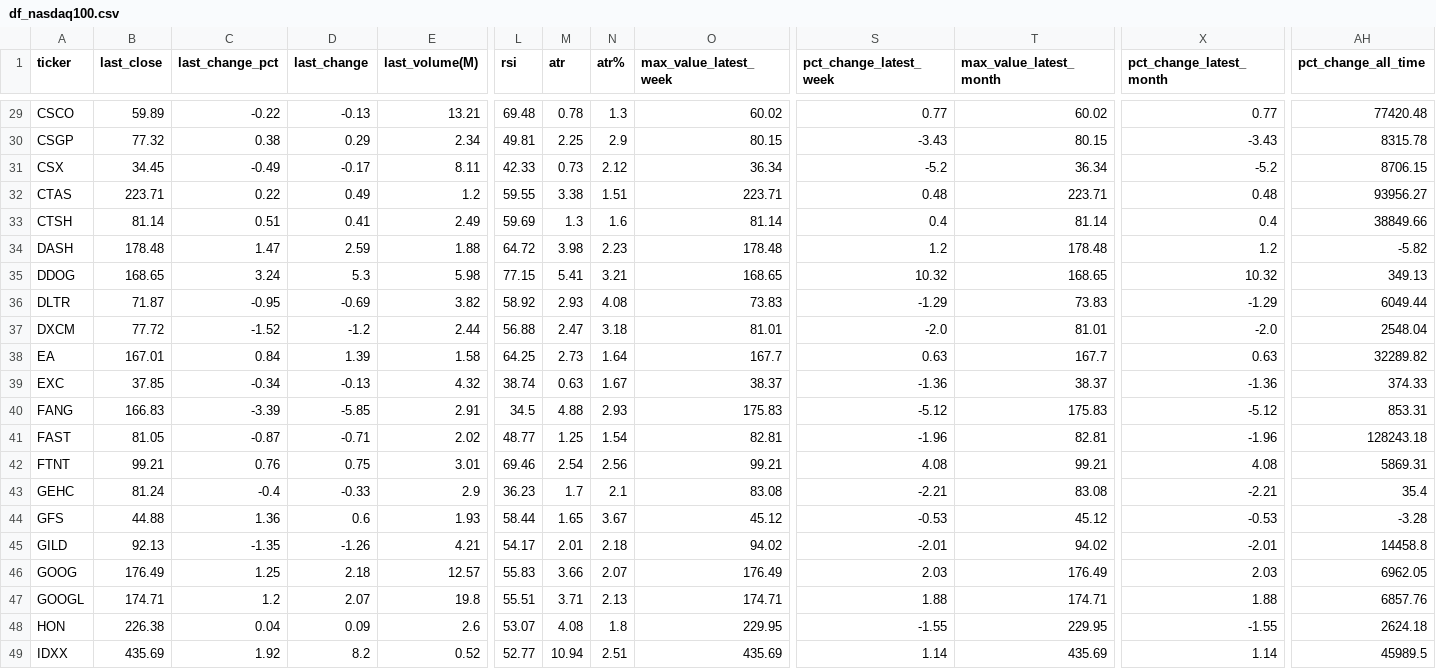
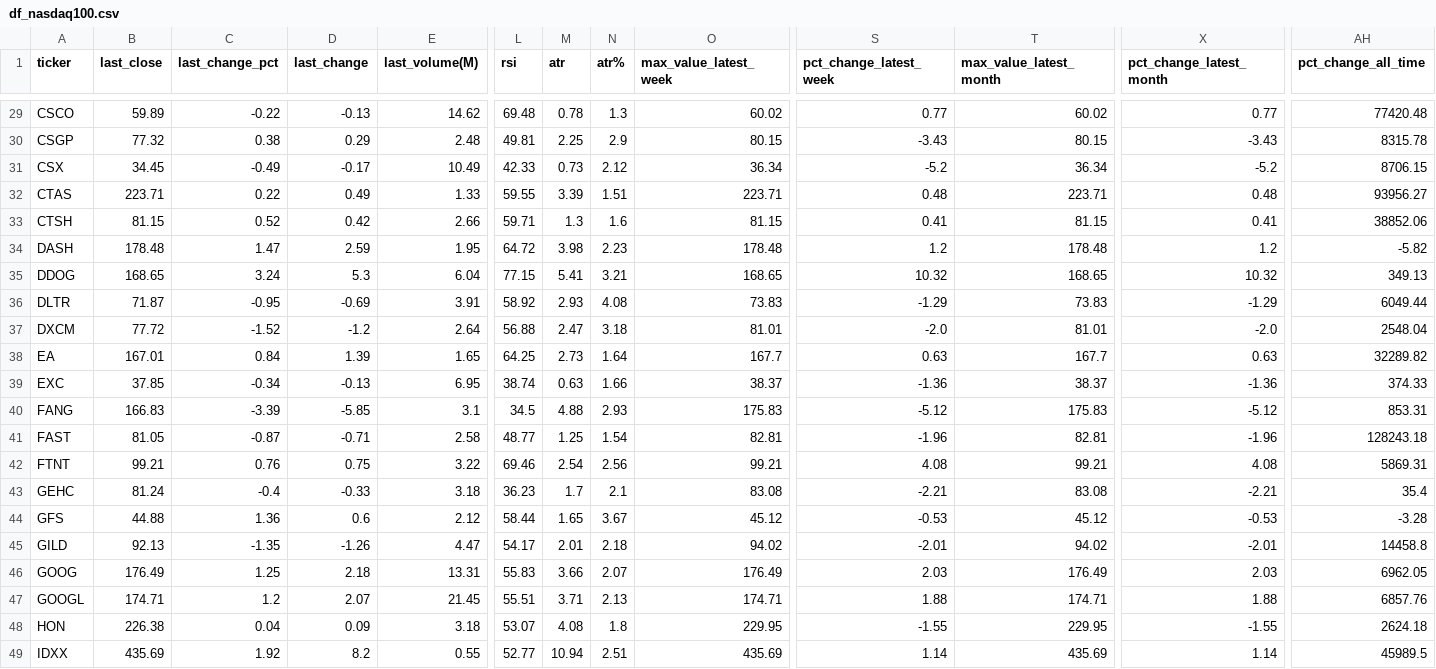
Before and after one commit to bhattathakur/snpdaily, a CSV file: df_nasdaq100.csv, drawn as a sheet; only a part is shown, gaps mark what is left out; the diff covers the shown part only; the diff names each change by its address in the sheet, - before the commit and + after, or states it on an @@ line.

```diff
--- a/df_nasdaq100.csv
+++ b/df_nasdaq100.csv
-E29 (last_volume(M)): 13.21
+E29 (last_volume(M)): 14.62
-E30 (last_volume(M)): 2.34
+E30 (last_volume(M)): 2.48
-E31 (last_volume(M)): 8.11
+E31 (last_volume(M)): 10.49
-E32 (last_volume(M)): 1.2
+E32 (last_volume(M)): 1.33
-M32 (atr): 3.38
+M32 (atr): 3.39
-B33 (last_close): 81.14
+B33 (last_close): 81.15
-C33 (last_change_pct): 0.51
+C33 (last_change_pct): 0.52
-D33 (last_change): 0.41
+D33 (last_change): 0.42
-E33 (last_volume(M)): 2.49
+E33 (last_volume(M)): 2.66
-L33 (rsi): 59.69
+L33 (rsi): 59.71
-O33 (max_value_latest_week): 81.14
+O33 (max_value_latest_week): 81.15
-S33 (pct_change_latest_week): 0.4
+S33 (pct_change_latest_week): 0.41
-T33 (max_value_latest_month): 81.14
+T33 (max_value_latest_month): 81.15
-X33 (pct_change_latest_month): 0.4
+X33 (pct_change_latest_month): 0.41
-AH33 (pct_change_all_time): 38849.66
+AH33 (pct_change_all_time): 38852.06
-E34 (last_volume(M)): 1.88
+E34 (last_volume(M)): 1.95
-E35 (last_volume(M)): 5.98
+E35 (last_volume(M)): 6.04
-E36 (last_volume(M)): 3.82
+E36 (last_volume(M)): 3.91
-E37 (last_volume(M)): 2.44
+E37 (last_volume(M)): 2.64
-E38 (last_volume(M)): 1.58
+E38 (last_volume(M)): 1.65
-E39 (last_volume(M)): 4.32
+E39 (last_volume(M)): 6.95
-N39 (atr%): 1.67
+N39 (atr%): 1.66
-E40 (last_volume(M)): 2.91
+E40 (last_volume(M)): 3.1
-E41 (last_volume(M)): 2.02
+E41 (last_volume(M)): 2.58
-E42 (last_volume(M)): 3.01
+E42 (last_volume(M)): 3.22
-E43 (last_volume(M)): 2.9
+E43 (last_volume(M)): 3.18
-E44 (last_volume(M)): 1.93
+E44 (last_volume(M)): 2.12
-E45 (last_volume(M)): 4.21
+E45 (last_volume(M)): 4.47
-E46 (last_volume(M)): 12.57
+E46 (last_volume(M)): 13.31
-E47 (last_volume(M)): 19.8
+E47 (last_volume(M)): 21.45
-E48 (last_volume(M)): 2.6
+E48 (last_volume(M)): 3.18
-E49 (last_volume(M)): 0.52
+E49 (last_volume(M)): 0.55
```
Also changed, not shown: 96 edited cells elsewhere in this file, df_combined.csv, df_dow.csv, 2 other files.
